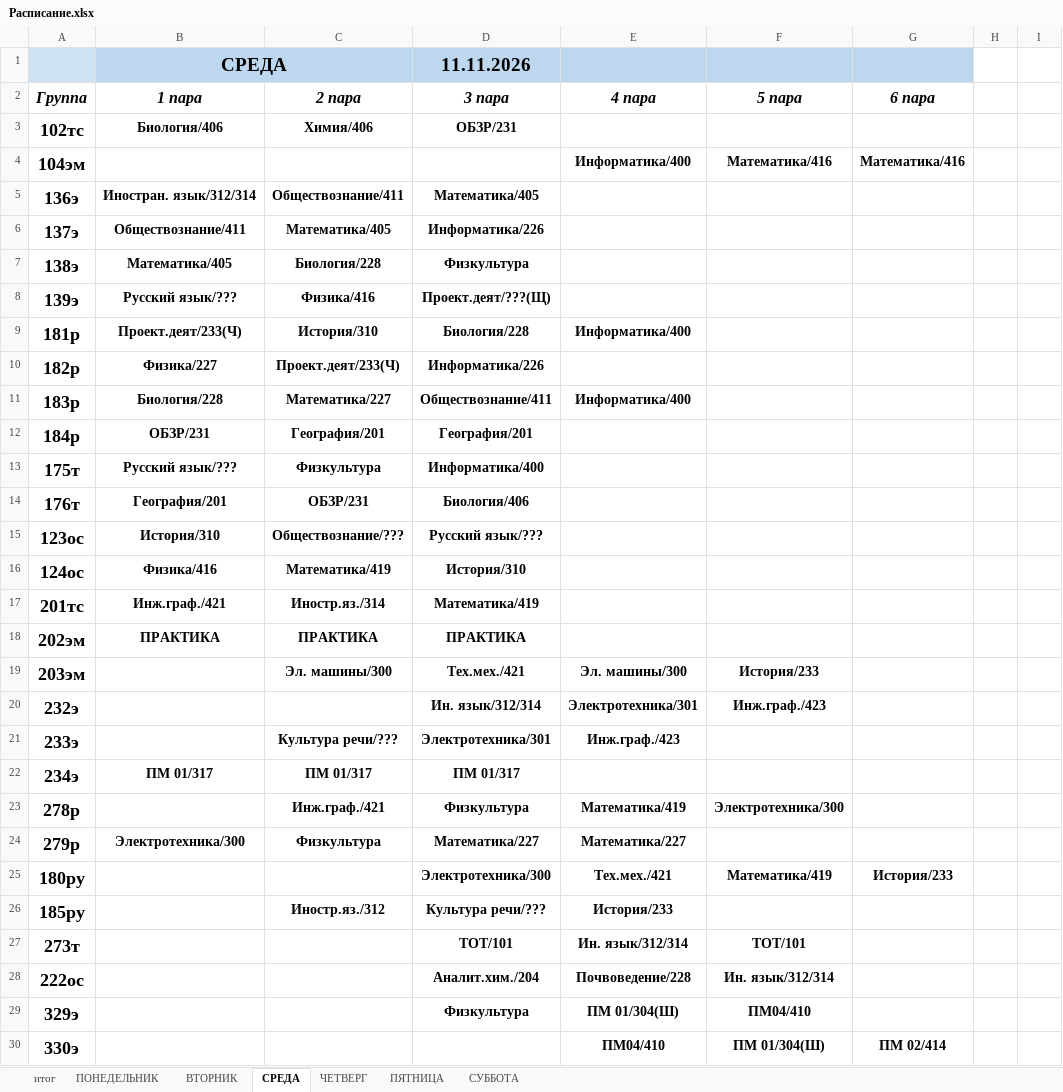
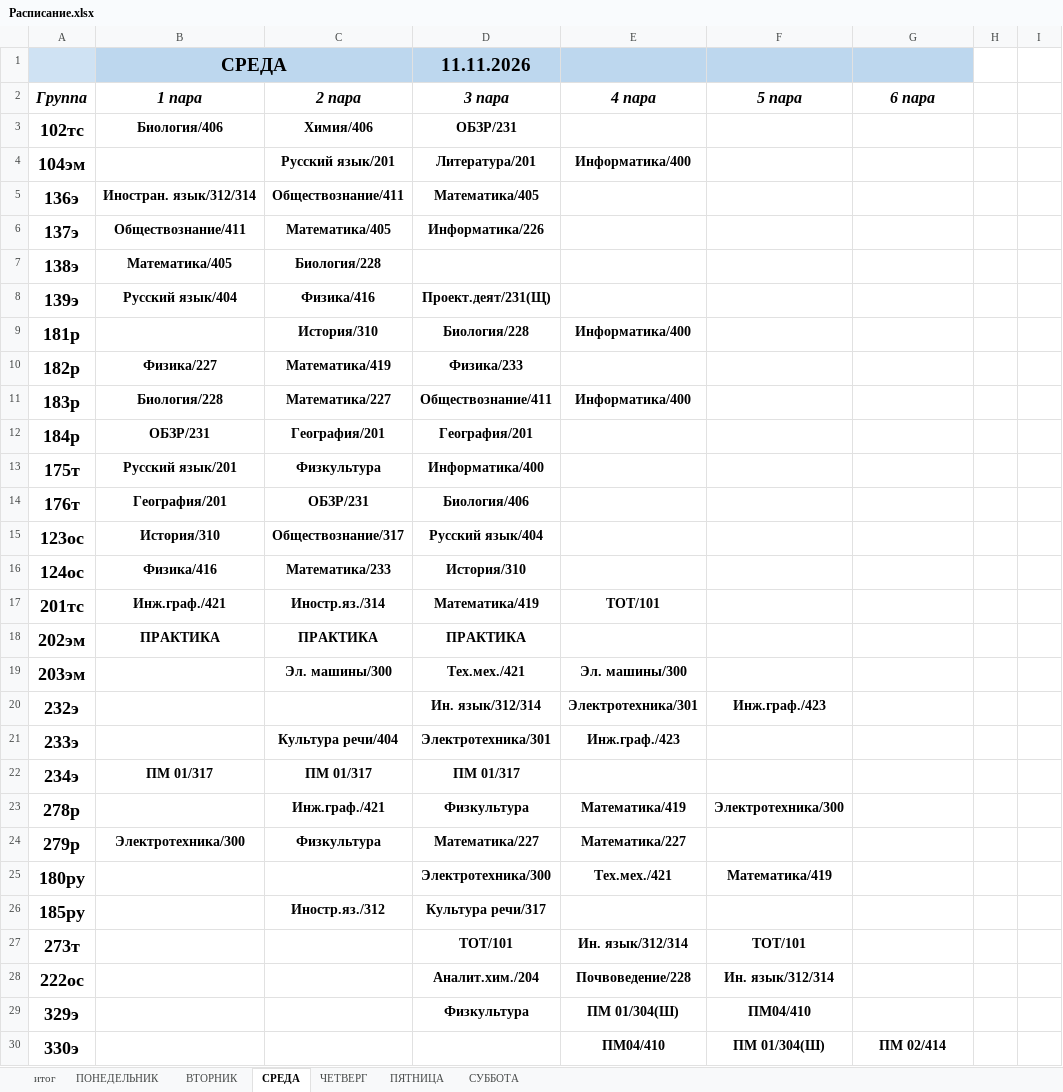
Before and after one commit to colderuopen-art/raspisanie, an Excel workbook: Расписание.xlsx, sheet СРЕДА, drawn as a sheet; only a part is shown; values as stored, in another font and other column widths than the file's, no borders; the diff covers the shown part only; the diff names each change by its address in the sheet, - before the commit and + after, or states it on an @@ line.

Commit message:
Add files via upload

```diff
--- a/Расписание.xlsx (sheet СРЕДА)
+++ b/Расписание.xlsx (sheet СРЕДА)
-C4 (2 пара): (empty)
+C4 (2 пара): Русский язык/201
-D4 (3 пара): (empty)
+D4 (3 пара): Литература/201
-F4 (5 пара): Математика/416
+F4 (5 пара): (empty)
-G4 (6 пара): Математика/416
+G4 (6 пара): (empty)
-D7 (3 пара): Физкультура
+D7 (3 пара): (empty)
-B8 (1 пара): Русский язык/???
+B8 (1 пара): Русский язык/404
-D8 (3 пара): Проект.деят/???(Щ)
+D8 (3 пара): Проект.деят/231(Щ)
-B9 (1 пара): Проект.деят/233(Ч)
+B9 (1 пара): (empty)
-C10 (2 пара): Проект.деят/233(Ч)
+C10 (2 пара): Математика/419
-D10 (3 пара): Информатика/226
+D10 (3 пара): Физика/233
-B13 (1 пара): Русский язык/???
+B13 (1 пара): Русский язык/201
-C15 (2 пара): Обществознание/???
+C15 (2 пара): Обществознание/317
-D15 (3 пара): Русский язык/???
+D15 (3 пара): Русский язык/404
-C16 (2 пара): Математика/419
+C16 (2 пара): Математика/233
-E17 (4 пара): (empty)
+E17 (4 пара): ТОТ/101
-F19 (5 пара): История/233
+F19 (5 пара): (empty)
-C21 (2 пара): Культура речи/???
+C21 (2 пара): Культура речи/404
-G25 (6 пара): История/233
+G25 (6 пара): (empty)
-D26 (3 пара): Культура речи/???
+D26 (3 пара): Культура речи/317
-E26 (4 пара): История/233
+E26 (4 пара): (empty)
```
Also changed, not shown: 4 edited cells elsewhere in this sheet.
